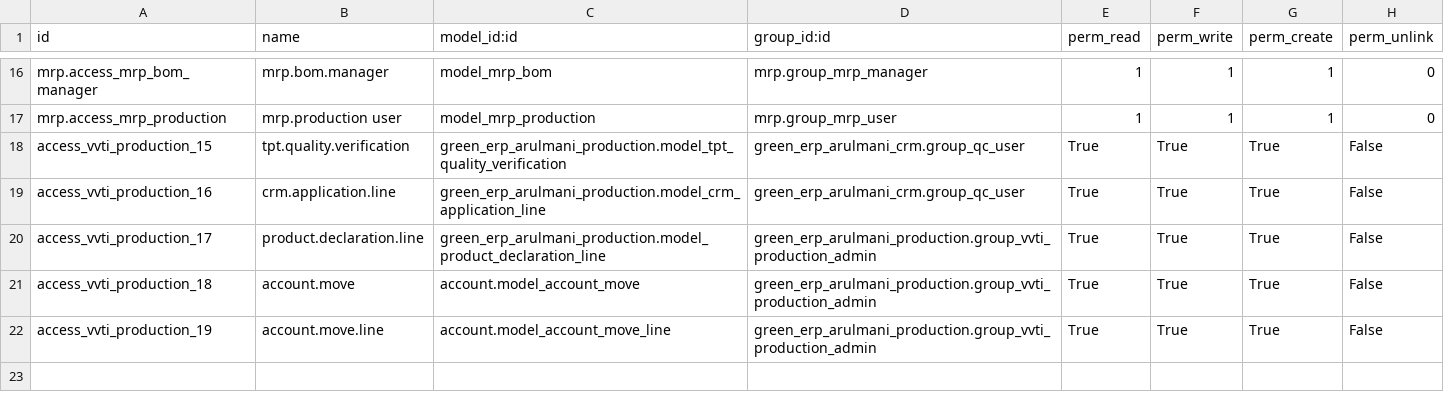
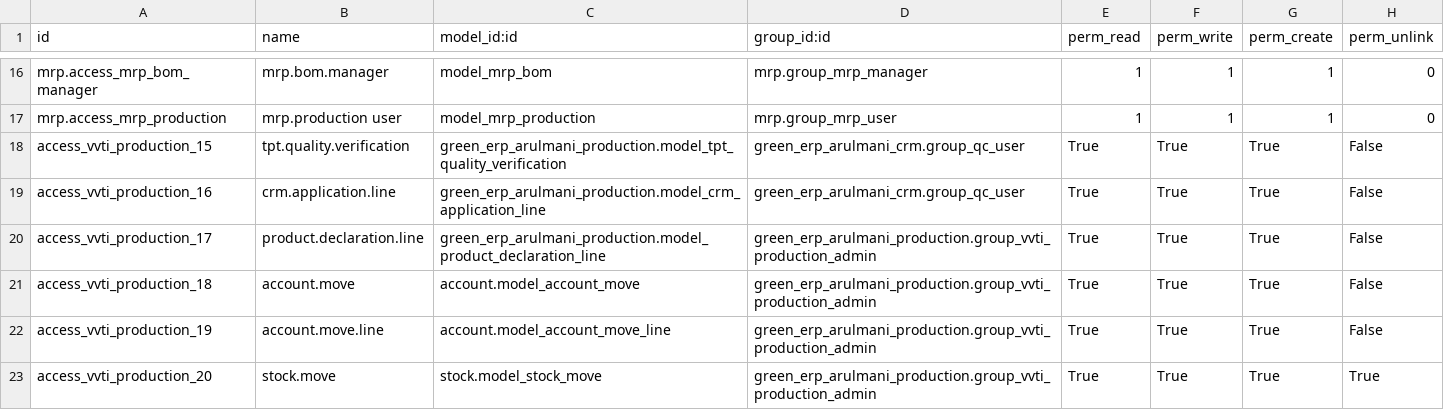
Before and after one commit to minhphung171093/Arul---HRM, a CSV file: green_erp_arulmani_production/security/ir.model.access.csv, drawn as a sheet; only a part is shown, gaps mark what is left out.

Commit message:
update

```diff
--- a/green_erp_arulmani_production/security/ir.model.access.csv
+++ b/green_erp_arulmani_production/security/ir.model.access.csv
@@ -22 +22,2 @@ access_vvti_production_18,account.move,account.model_account_move,green_erp_arul
 access_vvti_production_19,account.move.line,account.model_account_move_line,green_erp_arulmani_production.group_vvti_production_admin,True,True,True,False
+access_vvti_production_20,stock.move,stock.model_stock_move,green_erp_arulmani_production.group_vvti_production_admin,True,True,True,True
```
